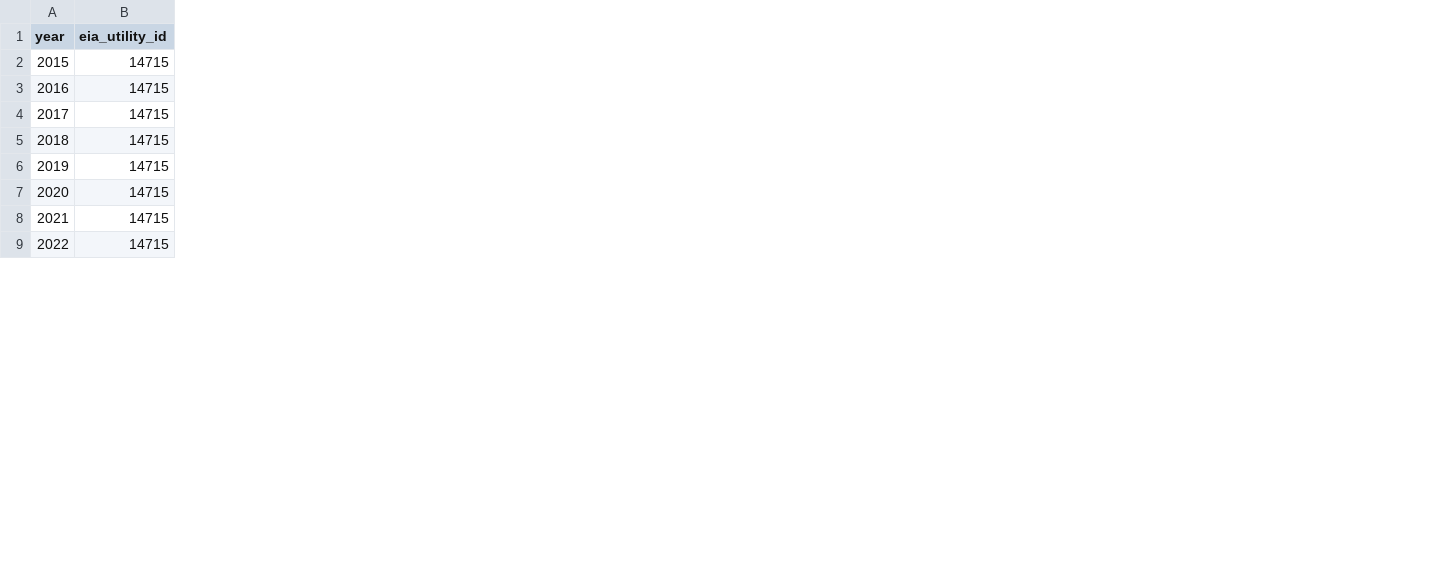
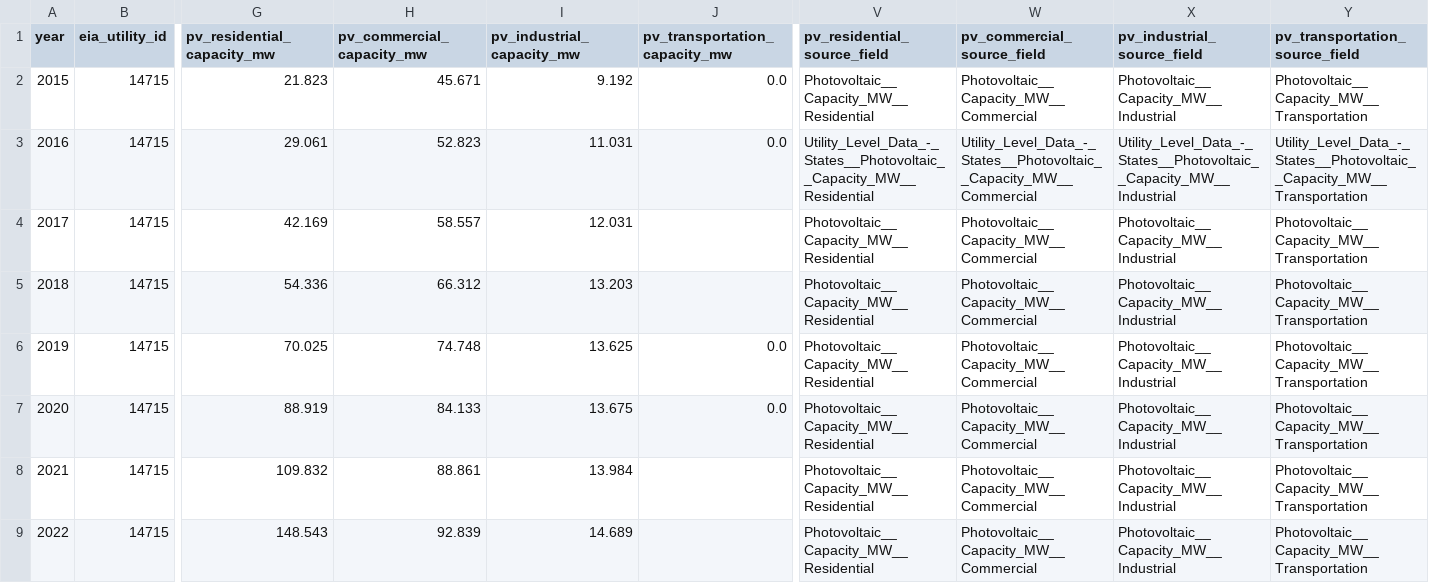
Before and after one commit to ASM-21/energy-systems-doctoral-program, a CSV file: research/data-pipelines/eia861/data/ppl_net_metering_harmonized.csv, drawn as a sheet; only a part is shown, gaps mark what is left out; the diff names each change by its address in the sheet, - before the commit and + after, or states it on an @@ line.

Commit message:
Add sector-level PV capacity values and source-field provenance to dataset snapshot

```diff
--- a/research/data-pipelines/eia861/data/ppl_net_metering_harmonized.csv
+++ b/research/data-pipelines/eia861/data/ppl_net_metering_harmonized.csv
+column G (pv_residential_capacity_mw), rows 2-9: 21.823 | 29.061 | 42.169 | 54.336 | 70.025 | 88.919 | 109.832 | 148.543
+column H (pv_commercial_capacity_mw), rows 2-9: 45.671 | 52.823 | 58.557 | 66.312 | 74.748 | 84.133 | 88.861 | 92.839
+column I (pv_industrial_capacity_mw), rows 2-9: 9.192 | 11.031 | 12.031 | 13.203 | 13.625 | 13.675 | 13.984 | 14.689
+column J (pv_transportation_capacity_mw), rows 2-7: 0.0 | 0.0 |  |  | 0.0 | 0.0
+column V (pv_residential_source_field), rows 2-9: Photovoltaic__Capacity_MW__Residential | Utility_Level_Data_-_States__Photovoltaic__Capacity_MW__Residential | Photovoltaic__Capacity_MW__Residential | Photovoltaic__Capacity_MW__Residential | Photovoltaic__Capacity_MW__Residential | Photovoltaic__Capacity_MW__Residential | Photovoltaic__Capacity_MW__Residential | Photovoltaic__Capacity_MW__Residential
+column W (pv_commercial_source_field), rows 2-9: Photovoltaic__Capacity_MW__Commercial | Utility_Level_Data_-_States__Photovoltaic__Capacity_MW__Commercial | Photovoltaic__Capacity_MW__Commercial | Photovoltaic__Capacity_MW__Commercial | Photovoltaic__Capacity_MW__Commercial | Photovoltaic__Capacity_MW__Commercial | Photovoltaic__Capacity_MW__Commercial | Photovoltaic__Capacity_MW__Commercial
+column X (pv_industrial_source_field), rows 2-9: Photovoltaic__Capacity_MW__Industrial | Utility_Level_Data_-_States__Photovoltaic__Capacity_MW__Industrial | Photovoltaic__Capacity_MW__Industrial | Photovoltaic__Capacity_MW__Industrial | Photovoltaic__Capacity_MW__Industrial | Photovoltaic__Capacity_MW__Industrial | Photovoltaic__Capacity_MW__Industrial | Photovoltaic__Capacity_MW__Industrial
+column Y (pv_transportation_source_field), rows 2-9: Photovoltaic__Capacity_MW__Transportation | Utility_Level_Data_-_States__Photovoltaic__Capacity_MW__Transportation | Photovoltaic__Capacity_MW__Transportation | Photovoltaic__Capacity_MW__Transportation | Photovoltaic__Capacity_MW__Transportation | Photovoltaic__Capacity_MW__Transportation | Photovoltaic__Capacity_MW__Transportation | Photovoltaic__Capacity_MW__Transportation
```
